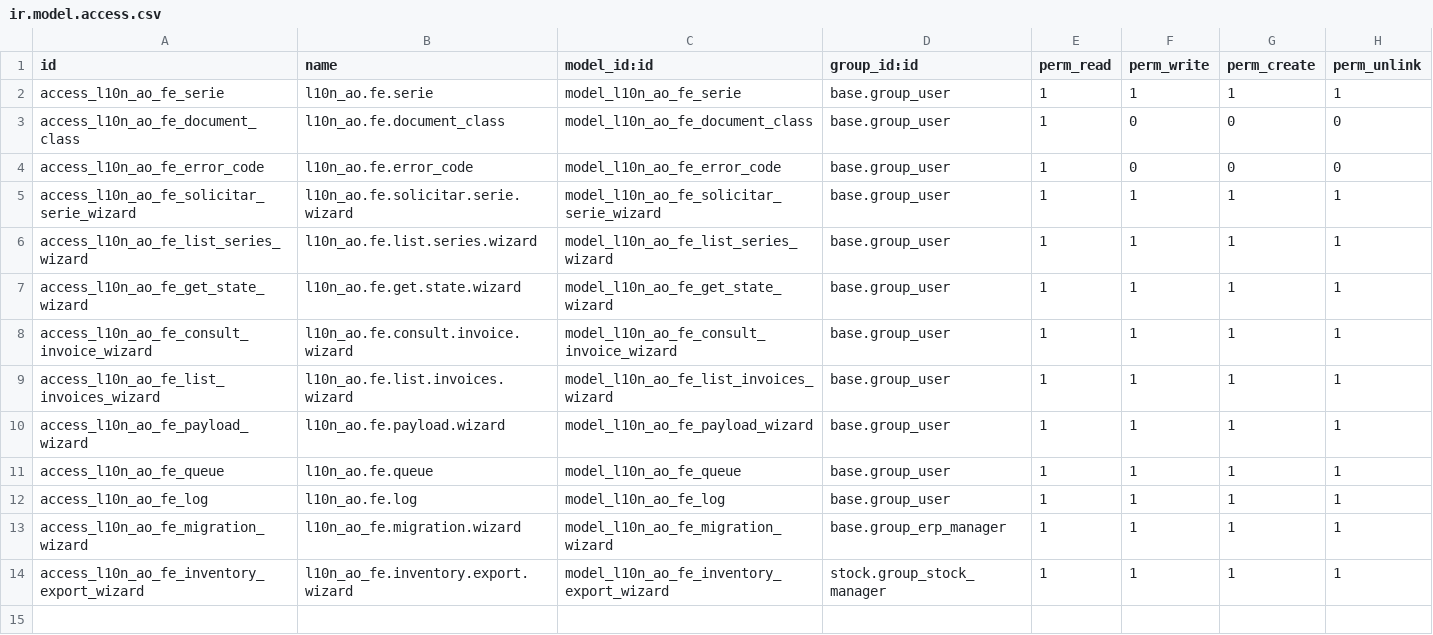
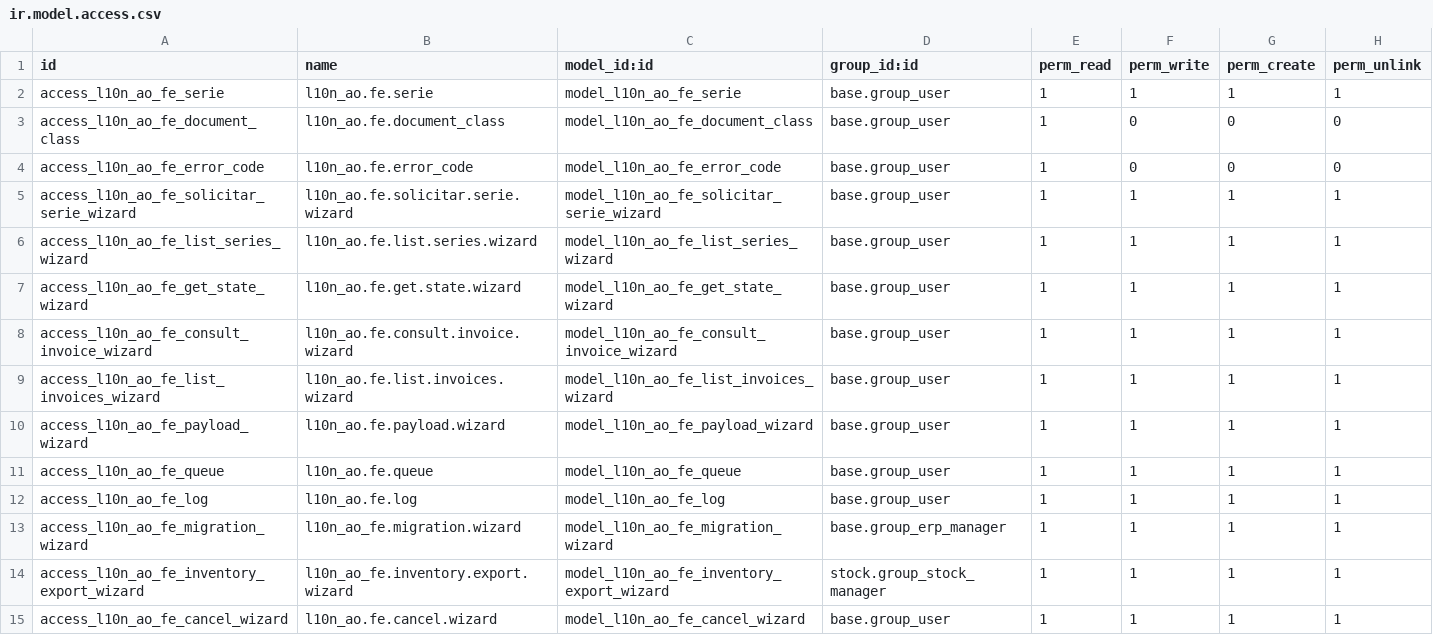
Before and after one commit to DL-Bernardo/l10n_ao_fe, a CSV file: security/ir.model.access.csv, drawn as a sheet.

Commit message:
feat(cancel): add AGT cancel wizard and restrict Odoo natural cancellation

```diff
--- a/security/ir.model.access.csv
+++ b/security/ir.model.access.csv
@@ -14 +14,2 @@ access_l10n_ao_fe_migration_wizard,l10n_ao_fe.migration.wizard,model_l10n_ao_fe_
 access_l10n_ao_fe_inventory_export_wizard,l10n_ao_fe.inventory.export.wizard,model_l10n_ao_fe_inventory_export_wizard,stock.group_stock_manager,1,1,1,1
+access_l10n_ao_fe_cancel_wizard,l10n_ao.fe.cancel.wizard,model_l10n_ao_fe_cancel_wizard,base.group_user,1,1,1,1
```
Also changed, not shown: 7 other files.
